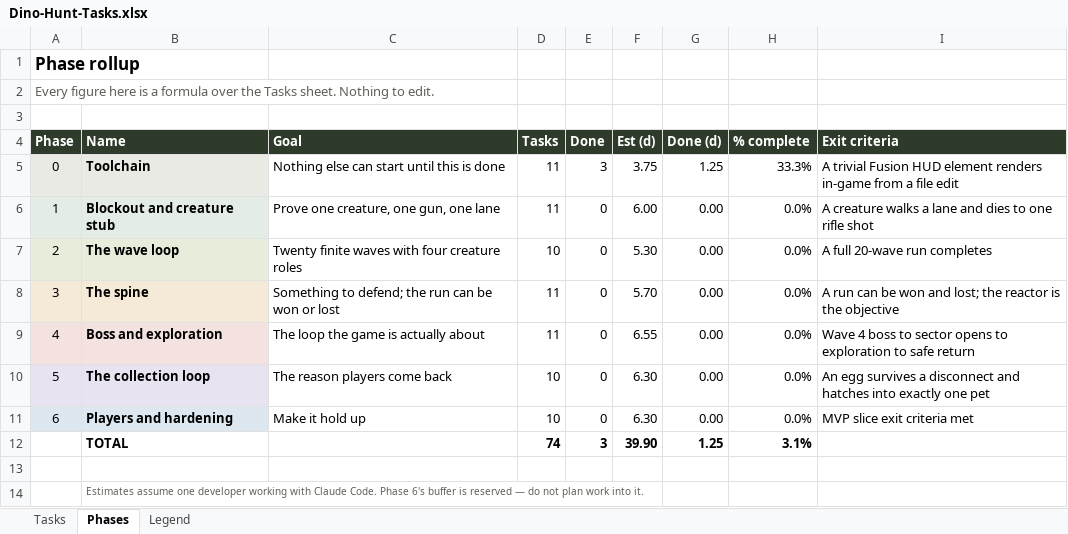
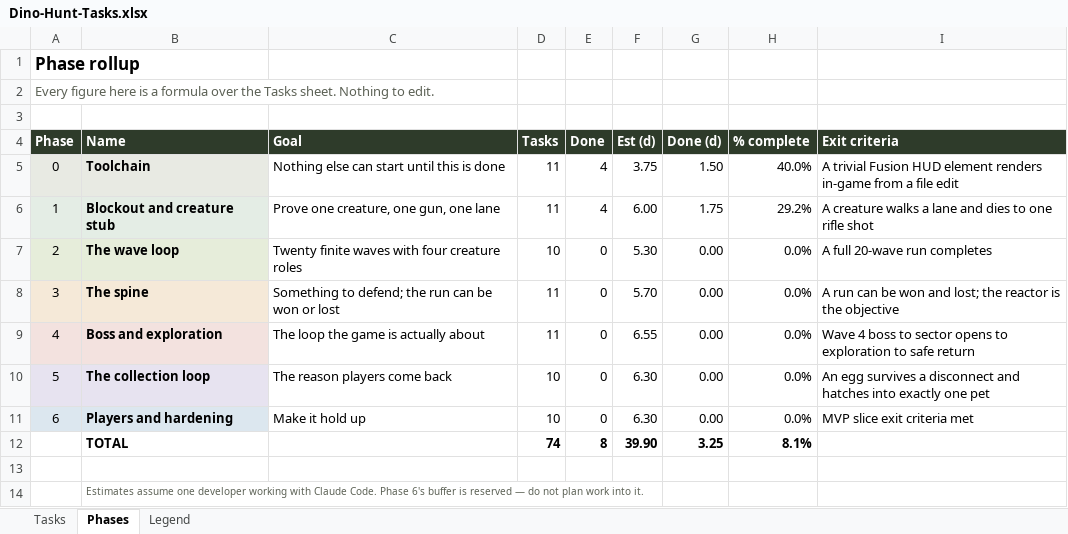
Before and after one commit to syedayeshulhassanbukhari/Dino-Hunt, an Excel workbook: Dino-Hunt-Tasks.xlsx, sheet Phases, drawn as a sheet; values as stored, in another font and other column widths than the file's, no borders; the diff names each change by its address in the sheet, - before the commit and + after, or states it on an @@ line.

```diff
--- a/Dino-Hunt-Tasks.xlsx (sheet Phases)
+++ b/Dino-Hunt-Tasks.xlsx (sheet Phases)
-E5 (Done): 3
+E5 (Done): 4
-G5 (Done (d)): 1.25
+G5 (Done (d)): 1.50
-H5 (% complete): 33.3%
+H5 (% complete): 40.0%
-E6 (Done): 0
+E6 (Done): 4
-G6 (Done (d)): 0.00
+G6 (Done (d)): 1.75
-H6 (% complete): 0.0%
+H6 (% complete): 29.2%
-E12 (Done): 3
+E12 (Done): 8
-G12 (Done (d)): 1.25
+G12 (Done (d)): 3.25
-H12 (% complete): 3.1%
+H12 (% complete): 8.1%
```
Also changed, not shown: sheet Tasks, 2 other files.
